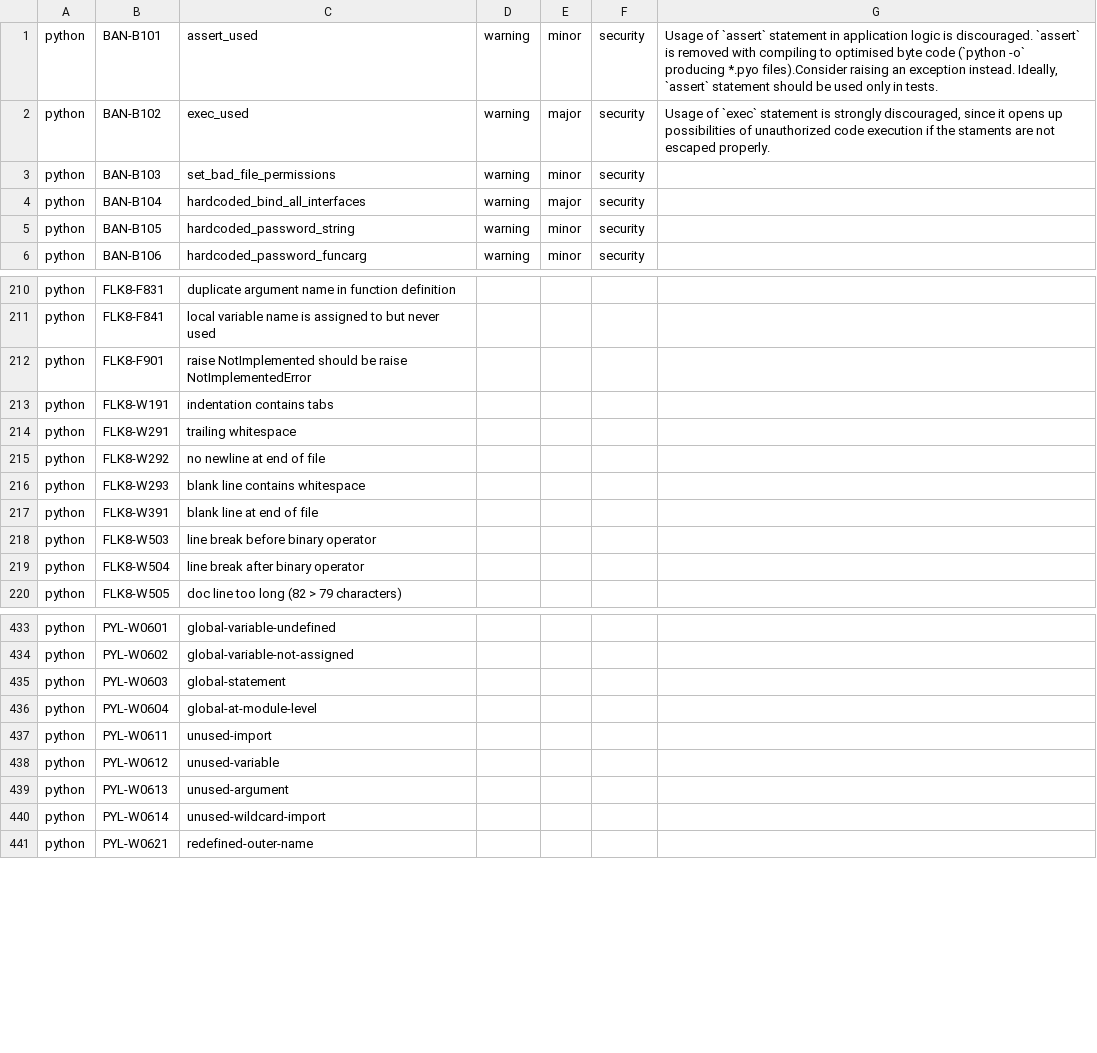
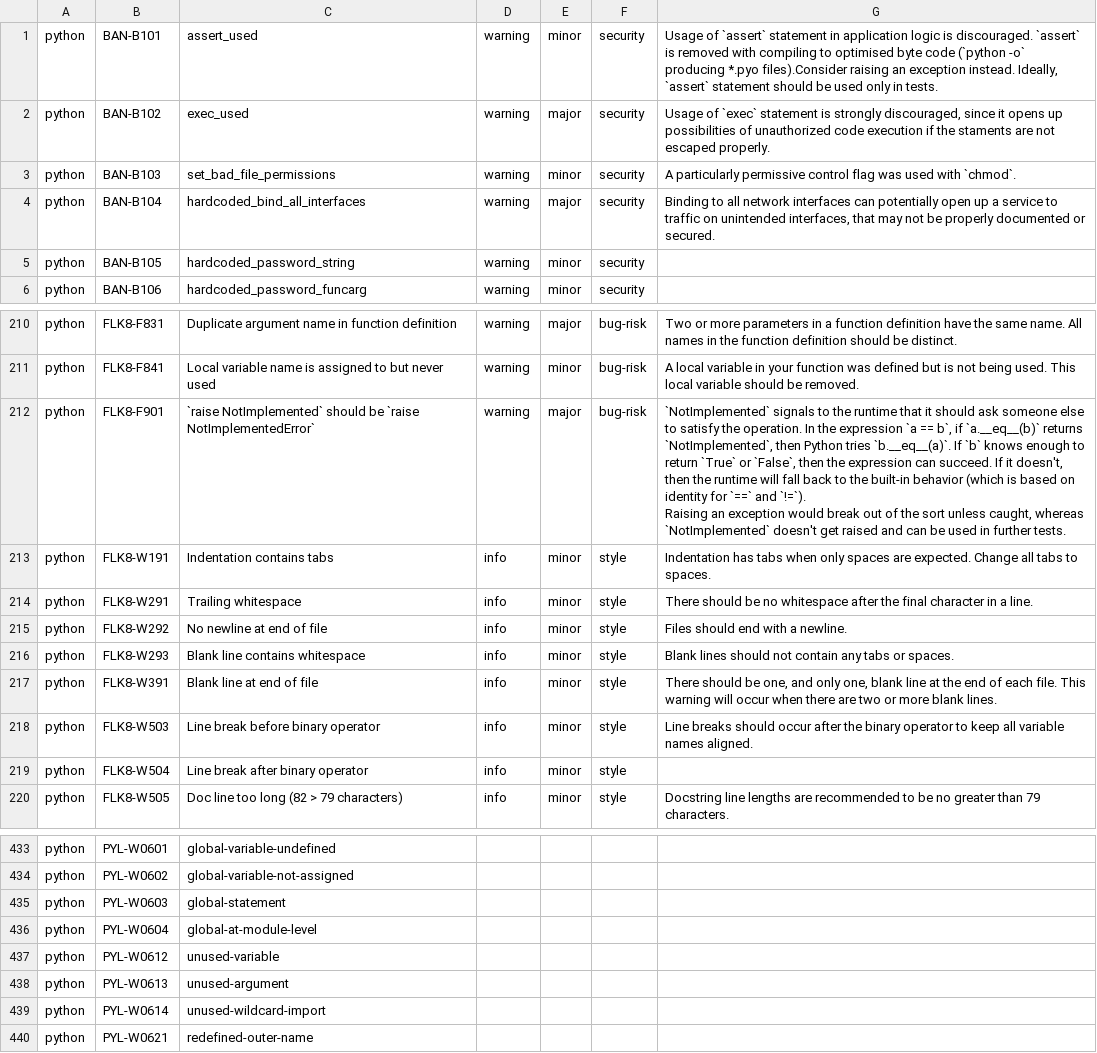
Before and after one commit to DeepSourceCorp/artifacts, a CSV file: issues/python.csv, drawn as a sheet; only a part is shown, gaps mark what is left out; ↵ is a line break in a cell; the diff covers the shown part only; the diff names each change by its address in the sheet, - before the commit and + after, or states it on an @@ line.

```diff
--- a/issues/python.csv
+++ b/issues/python.csv
-G3: (empty)
+G3: A particularly permissive control flag was used with `chmod`.
-G4: (empty)
+G4: Binding to all network interfaces can potentially open up a service to traffic on unintended interfaces, that may not be properly documented or secured.
-C210: duplicate argument name…
+C210: Duplicate argument name…
-D210:D212: (empty)
+D210:D212: warning
-E210: (empty)
+E210: major
-F210:F212: (empty)
+F210:F212: bug-risk
-G210: (empty)
+G210: Two or more parameters in a function definition have the same name. All names in the function definition should be distinct.
-C211: local variable name…
+C211: Local variable name…
-E211: (empty)
+E211: minor
-G211: (empty)
+G211: A local variable in your function was defined but is not being used. This local variable should be removed.
-C212: raise NotImplemented should be raise NotImplementedError
+C212: `raise NotImplemented` should be `raise NotImplementedError`
-E212: (empty)
+E212: major
-G212: (empty)
+G212: `NotImplemented` signals to the runtime that it should ask someone else to satisfy the operation. In the expression `a == b`, if `a.__eq__(b)` returns `NotImplemented`, then Python tries `b.__eq__(a)`. If `b` knows enough to return `True` or `False`, then the expression can succeed. If it doesn't, then the runtime will fall back to the built-in behavior (which is based on identity for `==` and `!=`). ↵ Raising an exception would break out of the sort unless caught, whereas `NotImplemented` doesn't get raised and can be used in further tests.
-C213: indentation contains tabs
+C213: Indentation contains tabs
-D213:D220: (empty)
+D213:D220: info
-E213:E220: (empty)
+E213:E220: minor
-F213:F220: (empty)
+F213:F220: style
-G213: (empty)
+G213: Indentation has tabs when only spaces are expected. Change all tabs to spaces.
-C214: trailing whitespace
+C214: Trailing whitespace
-G214: (empty)
+G214: There should be no whitespace after the final character in a line.
-C215: no newline at end of file
+C215: No newline at end of file
-G215: (empty)
+G215: Files should end with a newline.
-C216: blank line contains whitespace
+C216: Blank line contains whitespace
-G216: (empty)
+G216: Blank lines should not contain any tabs or spaces.
-C217: blank line at end of file
+C217: Blank line at end of file
-G217: (empty)
+G217: There should be one, and only one, blank line at the end of each file. This warning will occur when there are two or more blank lines.
-C218: line break before binary operator
+C218: Line break before binary operator
-G218: (empty)
+G218: Line breaks should occur after the binary operator to keep all variable names aligned.
-C219: line break after binary operator
+C219: Line break after binary operator
-C220: doc line too long (82 > 79 characters)
+C220: Doc line too long (82 > 79 characters)
-G220: (empty)
+G220: Docstring line lengths are recommended to be no greater than 79 characters.
-row 437: python | PYL-W0611 | unused-import
```
Also changed, not shown: 72 edited cells elsewhere in this file.
